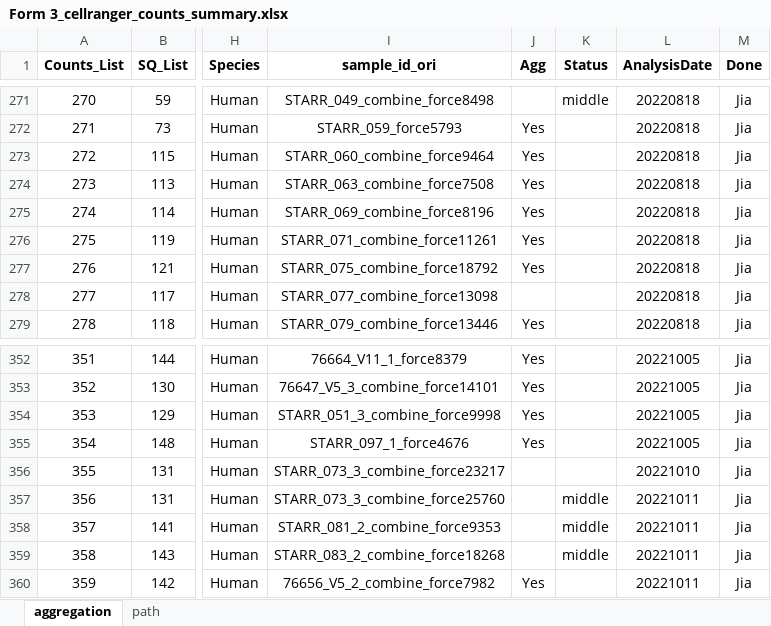
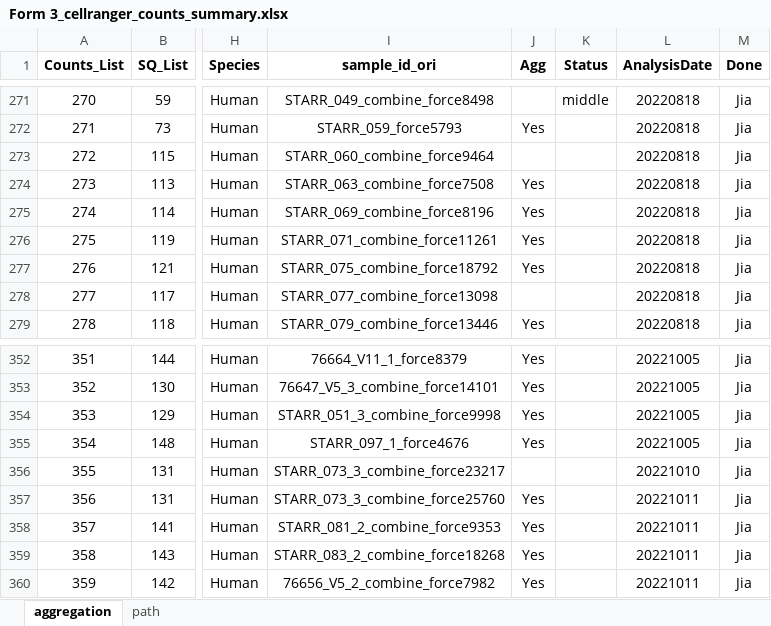
Before and after one commit to dnarna909/UTHSC_cellranger_codes_files, an Excel workbook: ExperimentSummaryFiles/Form 3_cellranger_counts_summary.xlsx, sheet aggregation, drawn as a sheet; only a part is shown, gaps mark what is left out; values as stored, in another font and other column widths than the file's, no borders; charts and pictures not drawn; the diff names each change by its address in the sheet, - before the commit and + after, or states it on an @@ line.

```diff
--- a/ExperimentSummaryFiles/Form 3_cellranger_counts_summary.xlsx (sheet aggregation)
+++ b/ExperimentSummaryFiles/Form 3_cellranger_counts_summary.xlsx (sheet aggregation)
-J273 (Agg): Yes
+J273 (Agg): (empty)
-J357:J359 (Agg): (empty)
+J357:J359 (Agg): Yes
-K357:K359 (Status): middle
+K357:K359 (Status): (empty)
```
Also changed, not shown: AggrFiles/STARR.xlsx, 15 other files.
